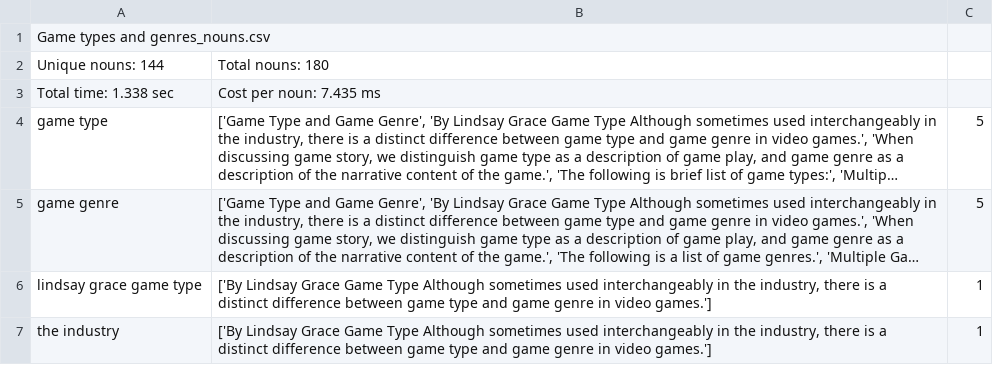
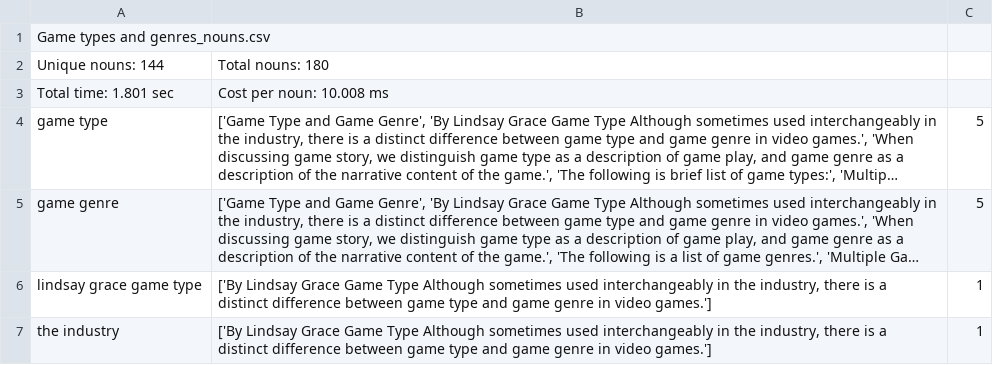
Before and after one commit to kadirnour/boeing-naturallanguageprocessing-fork, a CSV file: Data/Output/Game types and genres_nouns.csv, drawn as a sheet; only a part is shown; long unchanged cells end in …; the diff names each change by its address in the sheet, - before the commit and + after, or states it on an @@ line.

```diff
--- a/Data/Output/Game types and genres_nouns.csv
+++ b/Data/Output/Game types and genres_nouns.csv
-A3: Total time: 1.338 sec
+A3: Total time: 1.801 sec
-B3: Cost per noun: 7.435 ms
+B3: Cost per noun: 10.008 ms
```
Also changed, not shown: Data/Output/moby-dick-002-chapter-1-loomings_nouns.csv, 5 other files.
